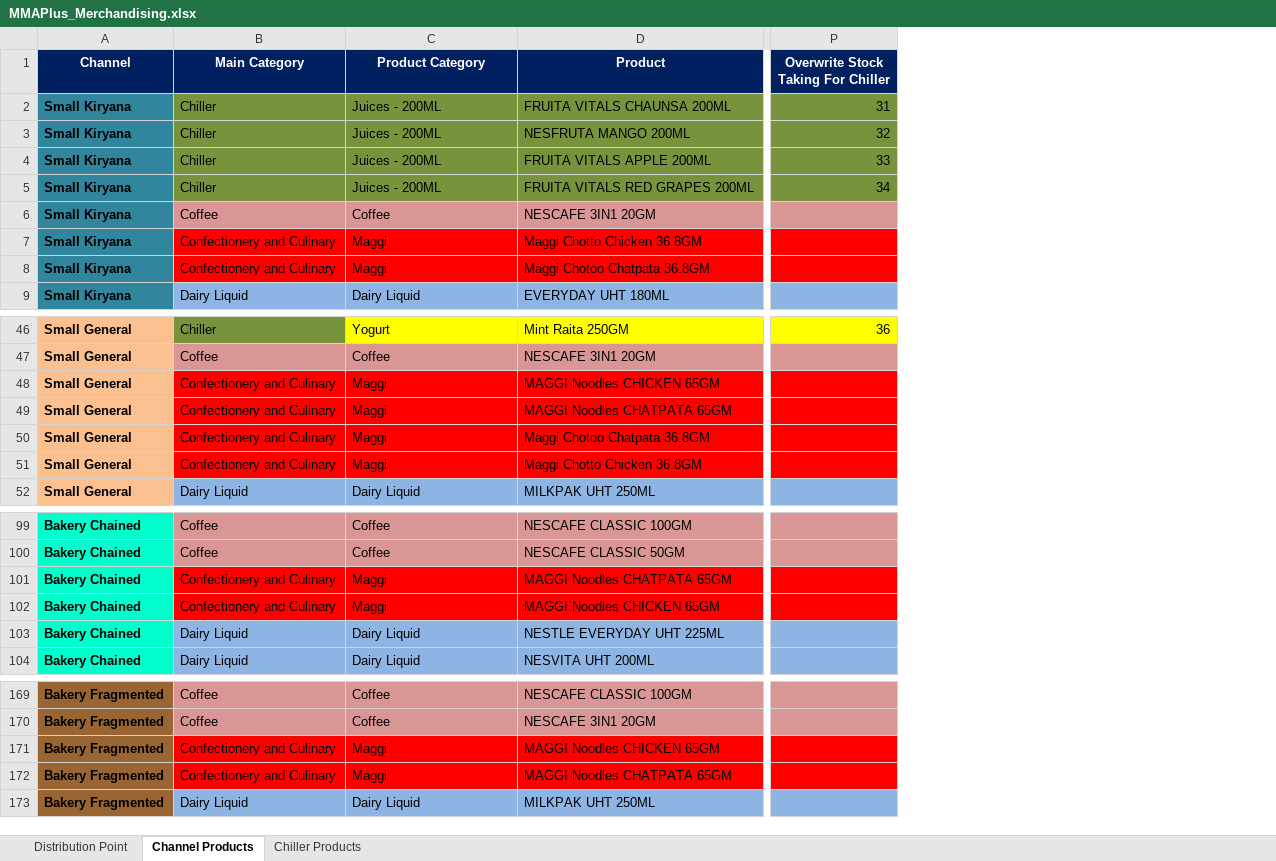
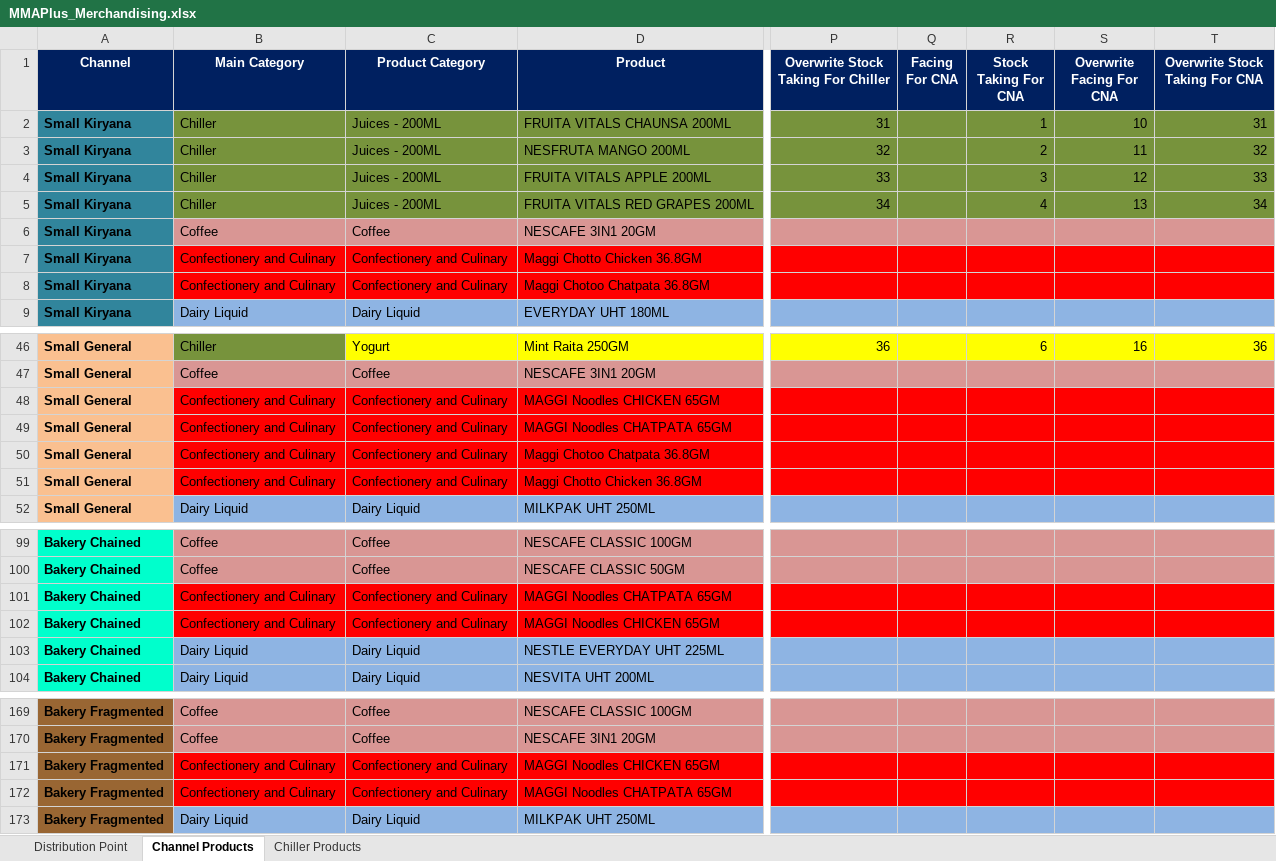
Before and after one commit to fahadshah868/MMAPlus, an Excel workbook: MMAPlus_Merchandising/MMAPlus_Merchandising.xlsx, sheet Channel Products, drawn as a sheet; only a part is shown, gaps mark what is left out; values as stored, in another font and other column widths than the file's, no borders; the diff covers the shown part only; the diff names each change by its address in the sheet, - before the commit and + after, or states it on an @@ line.

Commit message:
modification according to excel sheet

```diff
--- a/MMAPlus_Merchandising/MMAPlus_Merchandising.xlsx (sheet Channel Products)
+++ b/MMAPlus_Merchandising/MMAPlus_Merchandising.xlsx (sheet Channel Products)
+column Q (Facing For CNA), empty
+column R (Stock Taking For CNA), rows 2-5: 1 | 2 | 3 | 4; row 46: 6
+column S (Overwrite Facing For CNA), rows 2-5: 10 | 11 | 12 | 13; row 46: 16
+column T (Overwrite Stock Taking For CNA), rows 2-5: 31 | 32 | 33 | 34; row 46: 36
-C7:C8 (Product Category): Maggi
+C7:C8 (Product Category): Confectionery and Culinary
-C48:C51 (Product Category): Maggi
+C48:C51 (Product Category): Confectionery and Culinary
-C101:C102 (Product Category): Maggi
+C101:C102 (Product Category): Confectionery and Culinary
-C171:C172 (Product Category): Maggi
+C171:C172 (Product Category): Confectionery and Culinary
```
Also changed, not shown: 20 edited cells elsewhere in this sheet, 21 other files.
